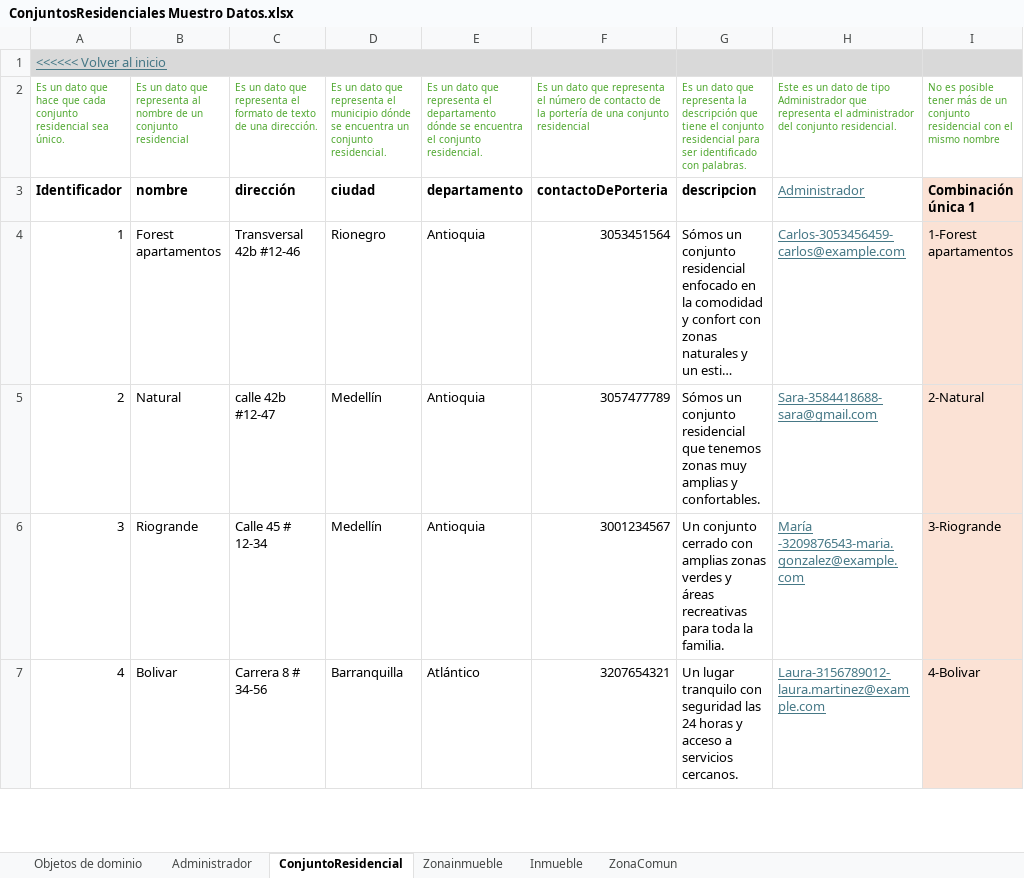
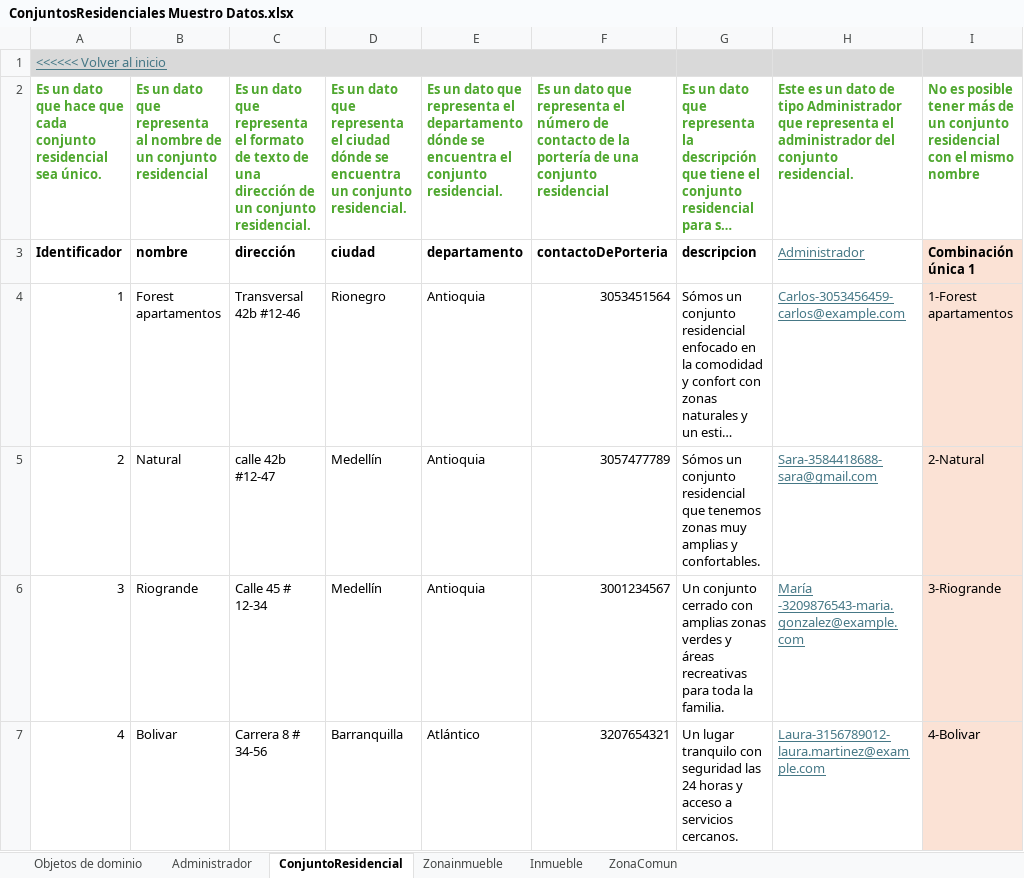
Before and after one commit to JZuluf/victus-doc, an Excel workbook: Doo-Doc/Nueva Version Victus/MuestreoDatos/ConjuntosResidenciales Muestro Datos.xlsx, sheet ConjuntoResidencial, drawn as a sheet; only a part is shown; long unchanged cells end in …; values as stored, in another font and other column widths than the file's, no borders; the diff names each change by its address in the sheet, - before the commit and + after, or states it on an @@ line.

```diff
--- a/Doo-Doc/Nueva Version Victus/MuestreoDatos/ConjuntosResidenciales Muestro Datos.xlsx (sheet ConjuntoResidencial)
+++ b/Doo-Doc/Nueva Version Victus/MuestreoDatos/ConjuntosResidenciales Muestro Datos.xlsx (sheet ConjuntoResidencial)
-A2:I2 bold: off
+A2:I2 bold: on, text size: larger
-C2: …de una dirección.
+C2: …de una dirección de un conjunto residencial.
-D2: …representa el municipio dónde se…
+D2: …representa el ciudad dónde se…
```
Also changed, not shown: sheet ZonaComun, 1 other file.
